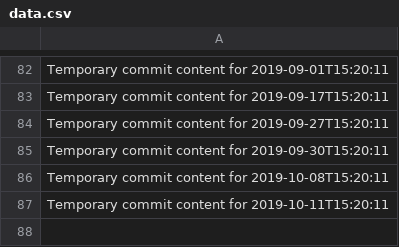
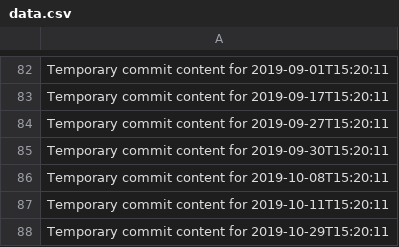
Before and after one commit to ShanAmjad/fluffy-disco, a CSV file: data.csv, drawn as a sheet; only a part is shown, gaps mark what is left out; the diff names each change by its address in the sheet, - before the commit and + after, or states it on an @@ line.

```diff
--- a/data.csv
+++ b/data.csv
+row 88: Temporary commit content for 2019-10-29T15:20:11
```
